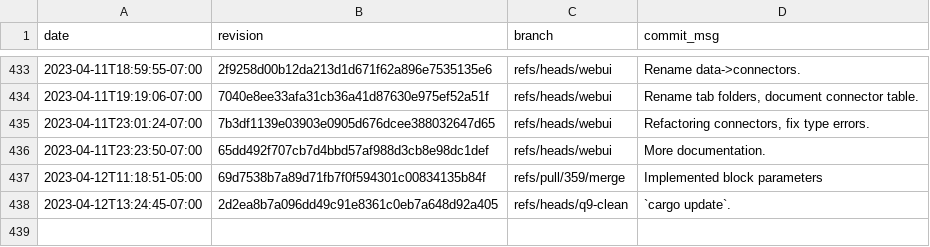
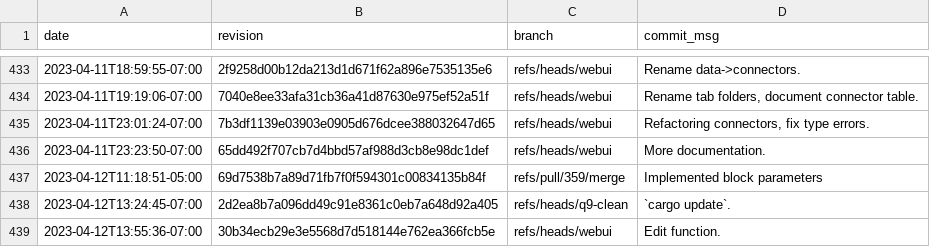
Before and after one commit to gz/dbsp-benchmarks, a CSV file: _data/skylake-2x.csv, drawn as a sheet; only a part is shown, gaps mark what is left out.

```diff
--- a/_data/skylake-2x.csv
+++ b/_data/skylake-2x.csv
@@ -438 +438,2 @@ date,revision,branch,commit_msg
 "2023-04-12T13:24:45-07:00","2d2ea8b7a096dd49c91e8361c0eb7a648d92a405","refs/heads/q9-clean","`cargo update`."
+"2023-04-12T13:55:36-07:00","30b34ecb29e3e5568d7d518144e762ea366fcb5e","refs/heads/webui","Edit function."
```
Also changed, not shown: 8 other files.
